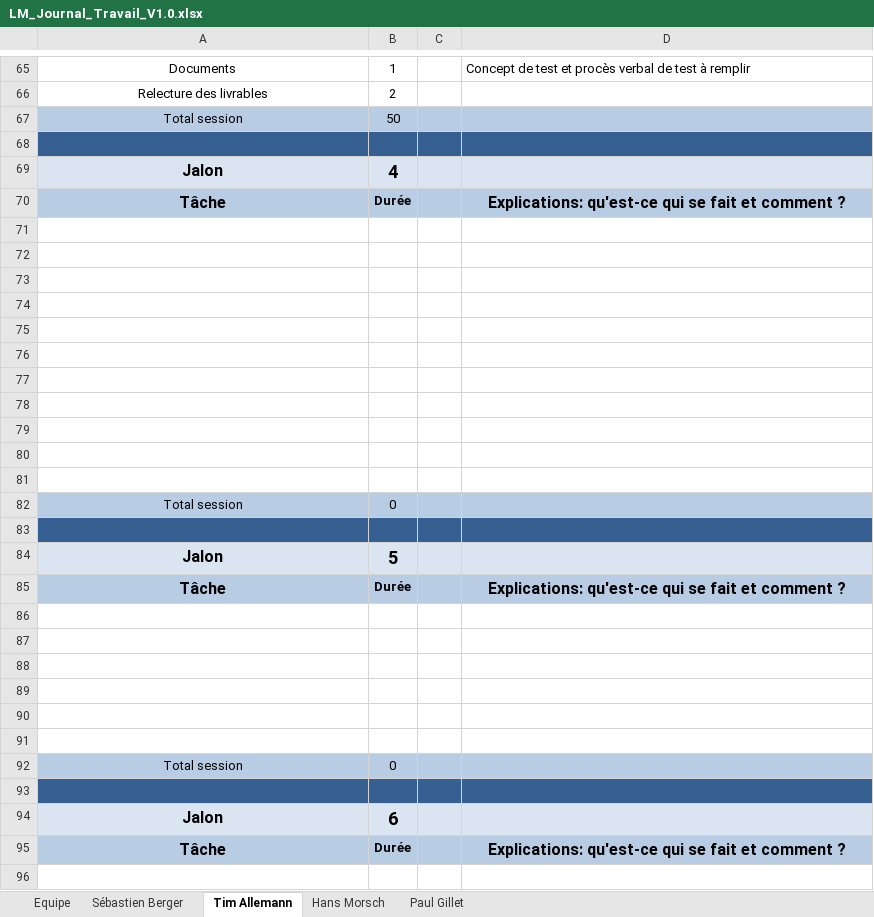
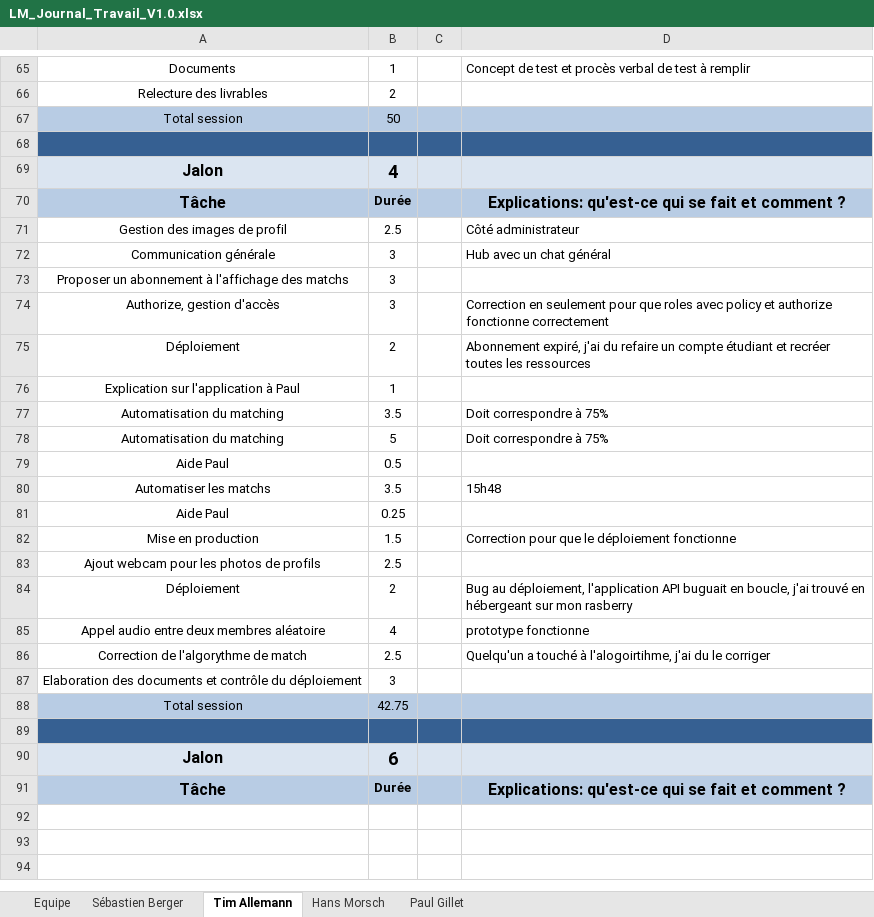
Before and after one commit to Zibeug/Love-Mirroring, an Excel workbook: LM_Journal_Travail_V1.0.xlsx, sheet Tim Allemann, drawn as a sheet; only a part is shown, gaps mark what is left out; the shorter side is filled out with more unchanged rows; values as stored, in another font and other column widths than the file's, no borders; removed rows and columns are numbered as before the commit, all else as after; the diff names each change by its address in the sheet, - before the commit and + after, or states it on an @@ line.

Commit message:
journal

```diff
--- a/LM_Journal_Travail_V1.0.xlsx (sheet Tim Allemann)
+++ b/LM_Journal_Travail_V1.0.xlsx (sheet Tim Allemann)
-row 71: (empty)
+row 71: Gestion des images de profil | 2.5 |  | Côté administrateur
-row 72: (empty)
+row 72: Communication générale | 3 |  | Hub avec un chat général
-row 73: (empty)
+row 73: Proposer un abonnement à l'affichage des matchs | 3
-row 74: (empty)
+row 74: Authorize, gestion d'accès | 3 |  | Correction en seulement pour que roles avec policy et authorize fonctionne correctement
-row 75: (empty)
+row 75: Déploiement | 2 |  | Abonnement expiré, j'ai du refaire un compte étudiant et recréer toutes les ressources
-row 76: (empty)
+row 76: Explication sur l'application à Paul | 1
-row 77: (empty)
+row 77: Automatisation du matching | 3.5 |  | Doit correspondre à 75%
-row 78: (empty)
+row 78: Automatisation du matching | 5 |  | Doit correspondre à 75%
-row 79: (empty)
+row 79: Aide Paul | 0.5
-row 80: (empty)
+row 80: Automatiser les matchs | 3.5 |  | 15h48
-row 81: (empty)
+row 81: Aide Paul | 0.25
-row 82: Total session | 0
-row 82: (empty)
+row 82: Mise en production | 1.5 |  | Correction pour que le déploiement fonctionne
-A82:D82 fill: #366092
+A82:D82 fill: none
-row 84: Jalon | 5
-row 85: Tâche | Durée |  | Explications: qu'est-ce qui se fait et comment ?
-row 83: (empty)
+row 83: Ajout webcam pour les photos de profils | 2.5
-row 84: (empty)
+row 84: Déploiement | 2 |  | Bug au déploiement, l'application API buguait en boucle, j'ai trouvé en hébergeant sur mon rasberry
-row 85: (empty)
+row 85: Appel audio entre deux membres aléatoire | 4 |  | prototype fonctionne
-row 86: (empty)
+row 86: Correction de l'algorythme de match | 2.5 |  | Quelqu'un a touché à l'alogoirtihme, j'ai du le corriger
-row 87: (empty)
+row 87: Elaboration des documents et contrôle du déploiement | 3
-row 91: (empty)
-B88: 0
+B88: 42.75
```
